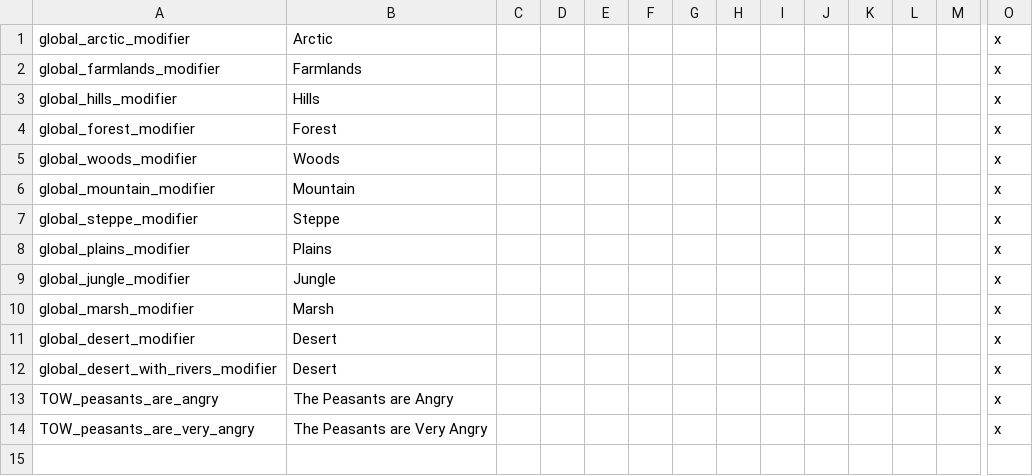
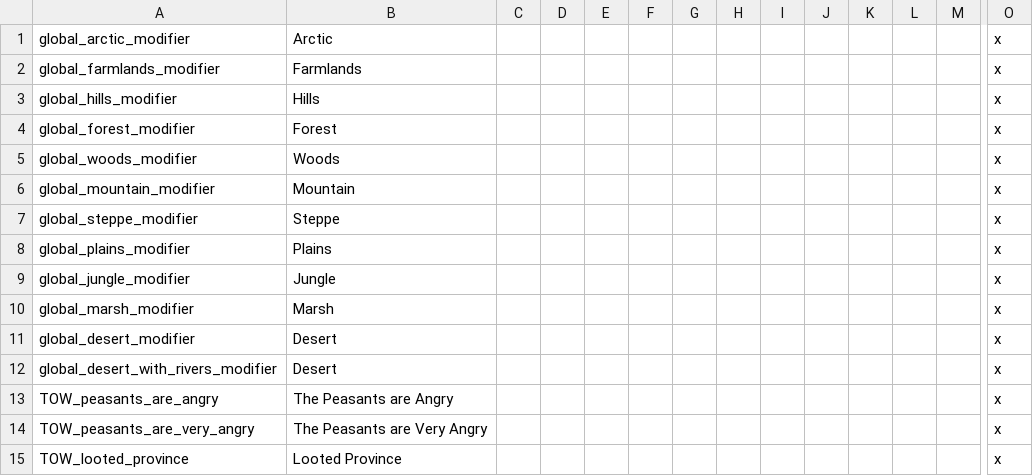
Before and after one commit to blackdragonTOW/Tides-of-Warcraft, a CSV file: localisation/Keitaro_province_modifiers.csv, drawn as a sheet; only a part is shown, gaps mark what is left out; rows hold the shown columns only; the diff names each change by its address in the sheet, - before the commit and + after, or states it on an @@ line.

```diff
--- a/localisation/Keitaro_province_modifiers.csv
+++ b/localisation/Keitaro_province_modifiers.csv
+row 15: TOW_looted_province | Looted Province |  |  |  |  |  |  |  |  |  |  |  | x
```
Also changed, not shown: localisation/Keitaro_opinion_modifiers.csv, 9 other files.
